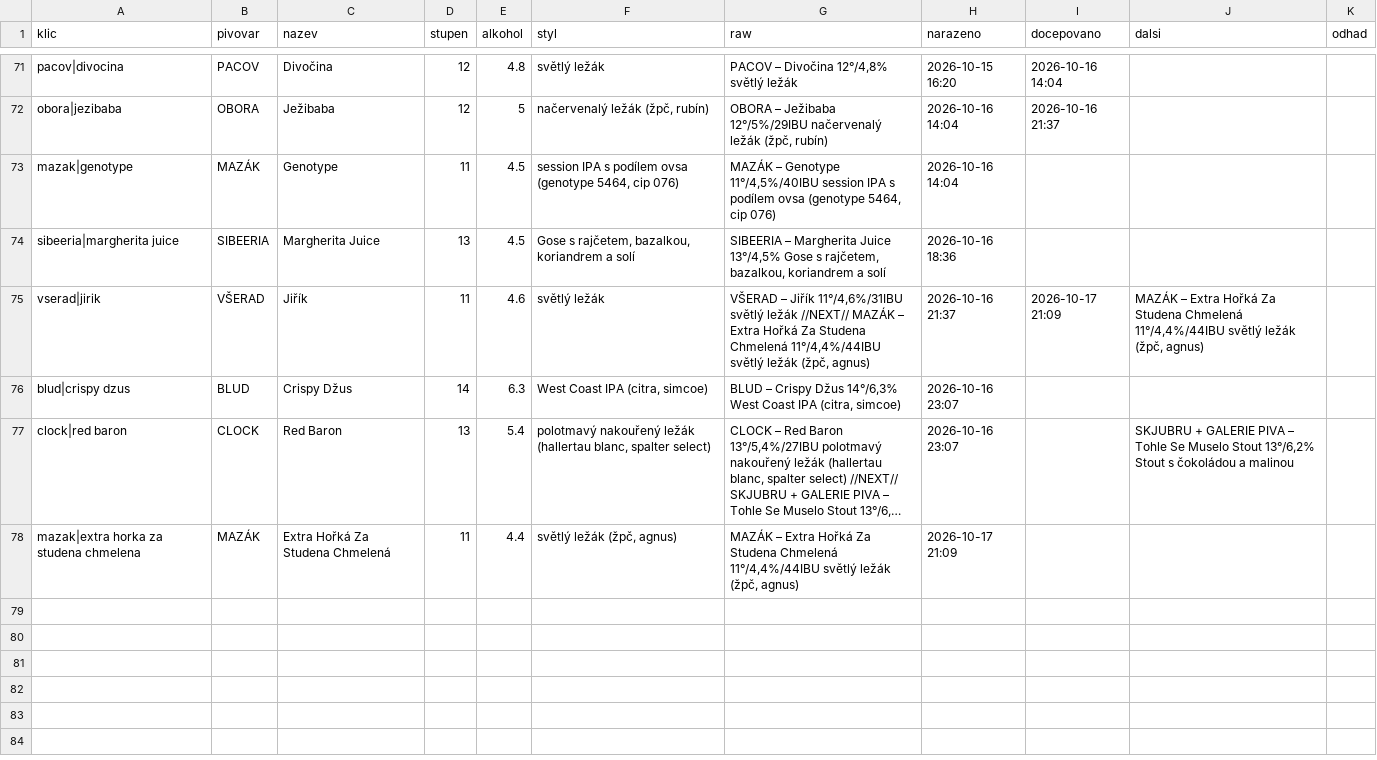
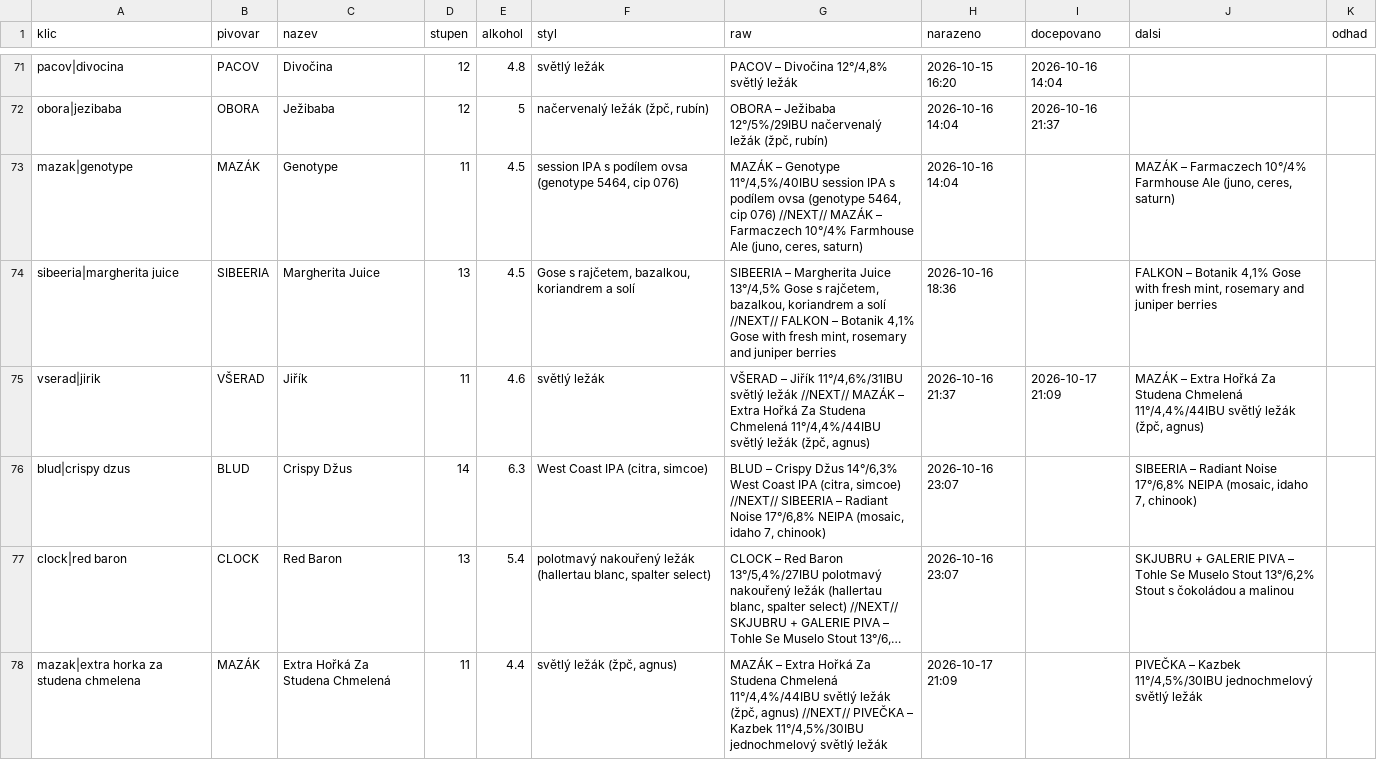
Before and after one commit to romankokos1/gal, a CSV file: data/galerie/historie.csv, drawn as a sheet; only a part is shown, gaps mark what is left out; long unchanged cells end in …; the diff names each change by its address in the sheet, - before the commit and + after, or states it on an @@ line.

```diff
--- a/data/galerie/historie.csv
+++ b/data/galerie/historie.csv
-G73 (raw): …cip 076)
+G73 (raw): …cip 076) //NEXT// MAZÁK – Farmaczech 10°/4% Farmhouse Ale (juno, ceres, saturn)
-J73 (dalsi): (empty)
+J73 (dalsi): MAZÁK – Farmaczech 10°/4% Farmhouse Ale (juno, ceres, saturn)
-G74 (raw): …a solí
+G74 (raw): …a solí //NEXT// FALKON – Botanik 4,1% Gose with fresh mint, rosemary and juniper berries
-J74 (dalsi): (empty)
+J74 (dalsi): FALKON – Botanik 4,1% Gose with fresh mint, rosemary and juniper berries
-G76 (raw): …(citra, simcoe)
+G76 (raw): …(citra, simcoe) //NEXT// SIBEERIA – Radiant Noise 17°/6,8% NEIPA (mosaic, idaho 7, chinook)
-J76 (dalsi): (empty)
+J76 (dalsi): SIBEERIA – Radiant Noise 17°/6,8% NEIPA (mosaic, idaho 7, chinook)
-G78 (raw): …(žpč, agnus)
+G78 (raw): …(žpč, agnus) //NEXT// PIVEČKA – Kazbek 11°/4,5%/30IBU jednochmelový světlý ležák
-J78 (dalsi): (empty)
+J78 (dalsi): PIVEČKA – Kazbek 11°/4,5%/30IBU jednochmelový světlý ležák
```
Also changed, not shown: 4 other files.
